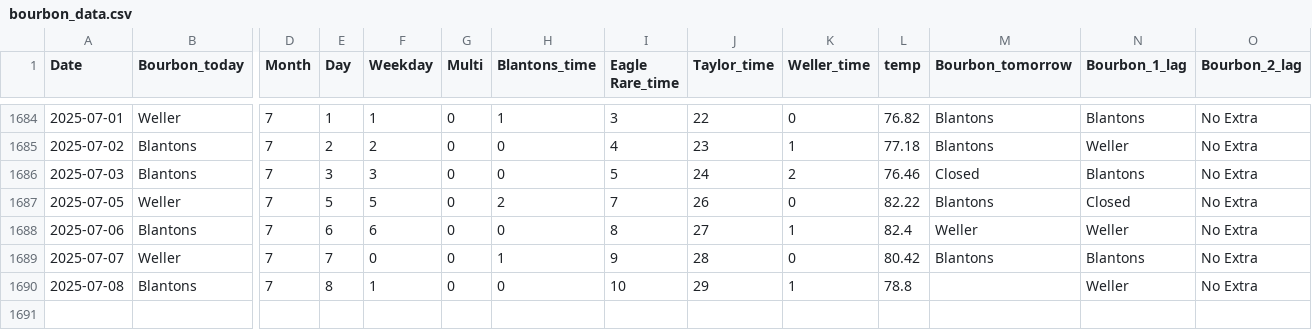
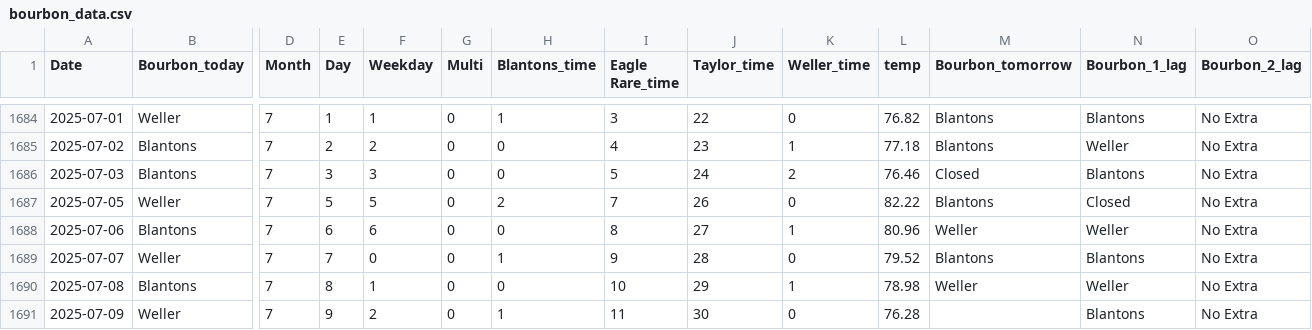
Before and after one commit to treywood10/BTB_Project, a CSV file: bourbon_data.csv, drawn as a sheet; only a part is shown, gaps mark what is left out; rows hold the shown columns only; the diff names each change by its address in the sheet, - before the commit and + after, or states it on an @@ line.

Commit message:
update data

```diff
--- a/bourbon_data.csv
+++ b/bourbon_data.csv
-L1688 (temp): 82.4
+L1688 (temp): 80.96
-L1689 (temp): 80.42
+L1689 (temp): 79.52
-L1690 (temp): 78.8
+L1690 (temp): 78.98
-M1690 (Bourbon_tomorrow): (empty)
+M1690 (Bourbon_tomorrow): Weller
+row 1691: 2025-07-09 | Weller | 7 | 9 | 2 | 0 | 1 | 11 | 30 | 0 | 76.28 |  | Blantons | No Extra
```
Also changed, not shown: historical_model_comparisons.csv, 3 other files.
